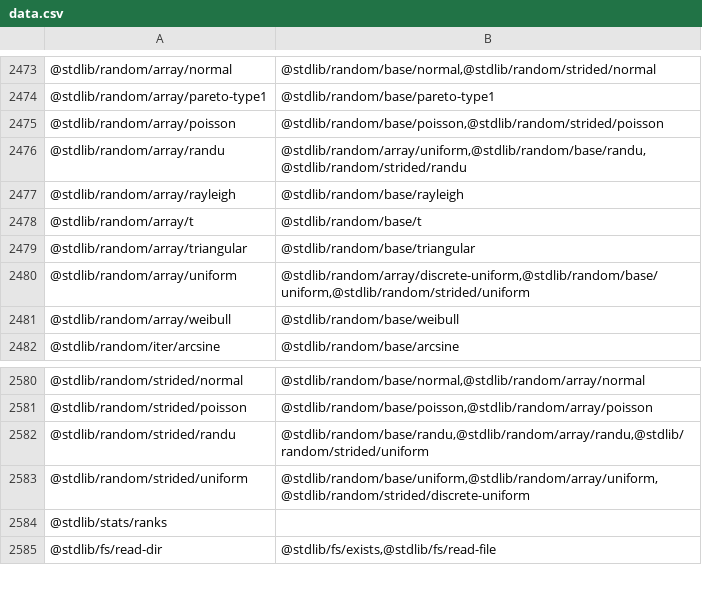
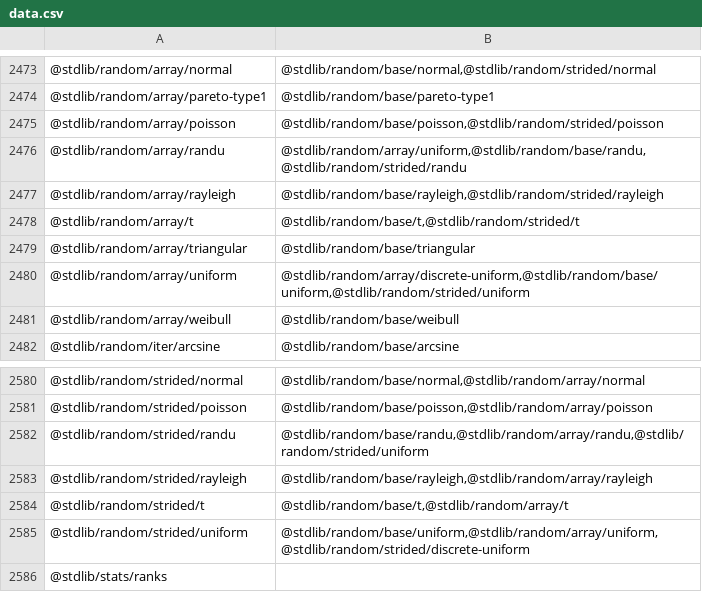
Before and after one commit to stdlib-js/namespace, a CSV file: pkg2related/data/data.csv, drawn as a sheet; only a part is shown, gaps mark what is left out; the shorter side is filled out with more unchanged rows.

```diff
--- a/pkg2related/data/data.csv
+++ b/pkg2related/data/data.csv
@@ -2476,4 +2476,4 @@
 "@stdlib/random/array/randu","@stdlib/random/array/uniform,@stdlib/random/base/randu,@stdlib/random/strided/randu"
-"@stdlib/random/array/rayleigh","@stdlib/random/base/rayleigh"
-"@stdlib/random/array/t","@stdlib/random/base/t"
+"@stdlib/random/array/rayleigh","@stdlib/random/base/rayleigh,@stdlib/random/strided/rayleigh"
+"@stdlib/random/array/t","@stdlib/random/base/t,@stdlib/random/strided/t"
 "@stdlib/random/array/triangular","@stdlib/random/base/triangular"
@@ -2582,2 +2582,4 @@
 "@stdlib/random/strided/randu","@stdlib/random/base/randu,@stdlib/random/array/randu,@stdlib/random/strided/uniform"
+"@stdlib/random/strided/rayleigh","@stdlib/random/base/rayleigh,@stdlib/random/array/rayleigh"
+"@stdlib/random/strided/t","@stdlib/random/base/t,@stdlib/random/array/t"
 "@stdlib/random/strided/uniform","@stdlib/random/base/uniform,@stdlib/random/array/uniform,@stdlib/random/strided/discrete-uniform"
```
Also changed, not shown: alias2pkg/data/data.csv, alias2related/data/data.csv, 16 other files.
